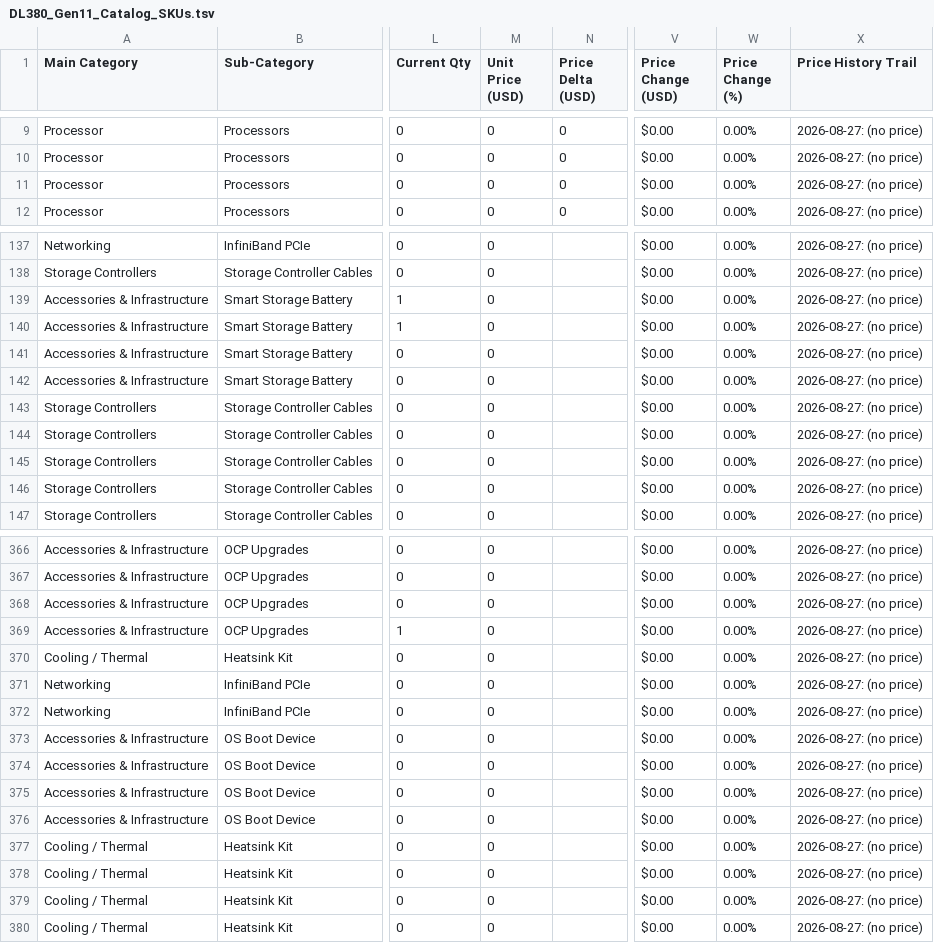
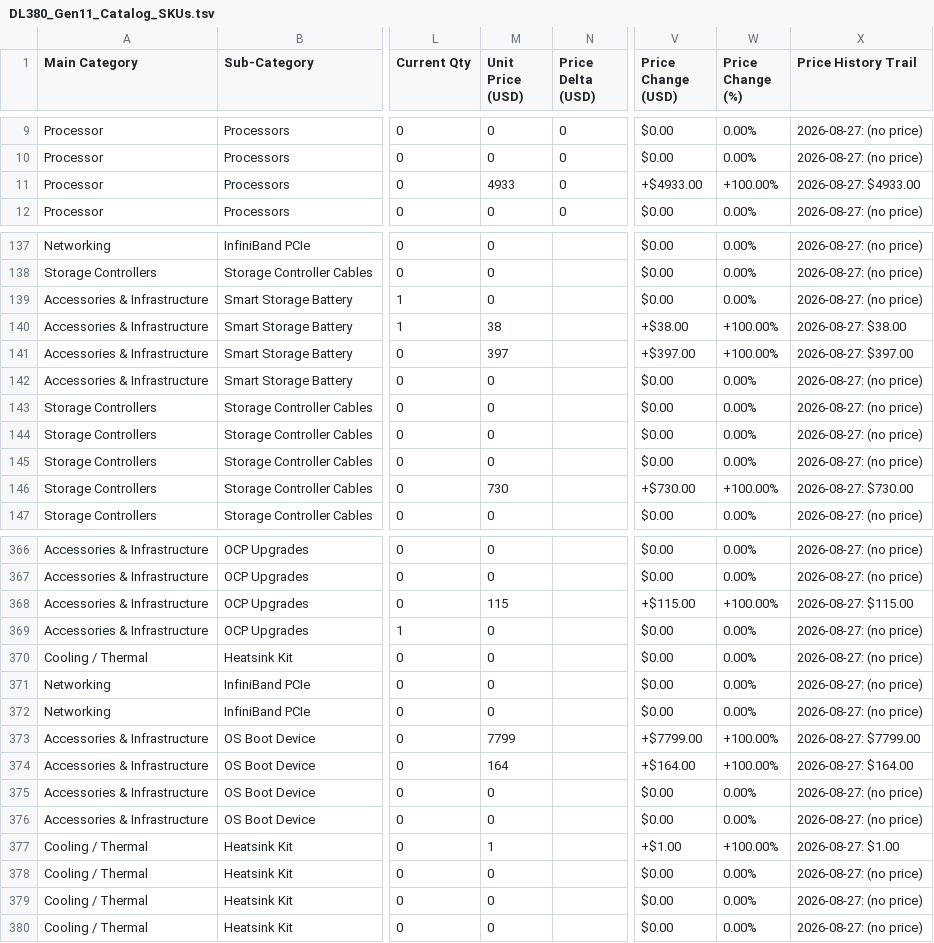
Before and after one commit to vinodhsubramanian123/updatedVendorScrapingNotebook-v2, a TSV file: outputs/ProLiant/Gen11/DL380_Gen11/intermittent_scraps/DL380_Gen11_Catalog_SKUs.tsv, drawn as a sheet; only a part is shown, gaps mark what is left out; the diff covers the shown part only; the diff names each change by its address in the sheet, - before the commit and + after, or states it on an @@ line.

```diff
--- a/outputs/ProLiant/Gen11/DL380_Gen11/intermittent_scraps/DL380_Gen11_Catalog_SKUs.tsv
+++ b/outputs/ProLiant/Gen11/DL380_Gen11/intermittent_scraps/DL380_Gen11_Catalog_SKUs.tsv
-M11 (Unit Price (USD)): 0
+M11 (Unit Price (USD)): 4933
-V11 (Price Change (USD)): $0.00
+V11 (Price Change (USD)): +$4933.00
-W11 (Price Change (%)): 0.00%
+W11 (Price Change (%)): +100.00%
-X11 (Price History Trail): 2026-08-27: (no price)
+X11 (Price History Trail): 2026-08-27: $4933.00
-M140 (Unit Price (USD)): 0
+M140 (Unit Price (USD)): 38
-V140 (Price Change (USD)): $0.00
+V140 (Price Change (USD)): +$38.00
-W140:W141 (Price Change (%)): 0.00%
+W140:W141 (Price Change (%)): +100.00%
-X140 (Price History Trail): 2026-08-27: (no price)
+X140 (Price History Trail): 2026-08-27: $38.00
-M141 (Unit Price (USD)): 0
+M141 (Unit Price (USD)): 397
-V141 (Price Change (USD)): $0.00
+V141 (Price Change (USD)): +$397.00
-X141 (Price History Trail): 2026-08-27: (no price)
+X141 (Price History Trail): 2026-08-27: $397.00
-M146 (Unit Price (USD)): 0
+M146 (Unit Price (USD)): 730
-V146 (Price Change (USD)): $0.00
+V146 (Price Change (USD)): +$730.00
-W146 (Price Change (%)): 0.00%
+W146 (Price Change (%)): +100.00%
-X146 (Price History Trail): 2026-08-27: (no price)
+X146 (Price History Trail): 2026-08-27: $730.00
-M368 (Unit Price (USD)): 0
+M368 (Unit Price (USD)): 115
-V368 (Price Change (USD)): $0.00
+V368 (Price Change (USD)): +$115.00
-W368 (Price Change (%)): 0.00%
+W368 (Price Change (%)): +100.00%
-X368 (Price History Trail): 2026-08-27: (no price)
+X368 (Price History Trail): 2026-08-27: $115.00
-M373 (Unit Price (USD)): 0
+M373 (Unit Price (USD)): 7799
-V373 (Price Change (USD)): $0.00
+V373 (Price Change (USD)): +$7799.00
-W373:W374 (Price Change (%)): 0.00%
+W373:W374 (Price Change (%)): +100.00%
-X373 (Price History Trail): 2026-08-27: (no price)
+X373 (Price History Trail): 2026-08-27: $7799.00
-M374 (Unit Price (USD)): 0
+M374 (Unit Price (USD)): 164
-V374 (Price Change (USD)): $0.00
+V374 (Price Change (USD)): +$164.00
-X374 (Price History Trail): 2026-08-27: (no price)
+X374 (Price History Trail): 2026-08-27: $164.00
-M377 (Unit Price (USD)): 0
+M377 (Unit Price (USD)): 1
-V377 (Price Change (USD)): $0.00
+V377 (Price Change (USD)): +$1.00
-W377 (Price Change (%)): 0.00%
+W377 (Price Change (%)): +100.00%
-X377 (Price History Trail): 2026-08-27: (no price)
+X377 (Price History Trail): 2026-08-27: $1.00
```
Also changed, not shown: 69 edited cells elsewhere in this file, outputs/Alletra/Storage/Alletra_Storage_System/intermittent_scraps/Alletra_Storage_System_Catalog_SKUs.tsv, outputs/ProLiant/Gen11/DL380_Gen11/DL380_Gen11_Master_Catalog.csv, 39 other files.
